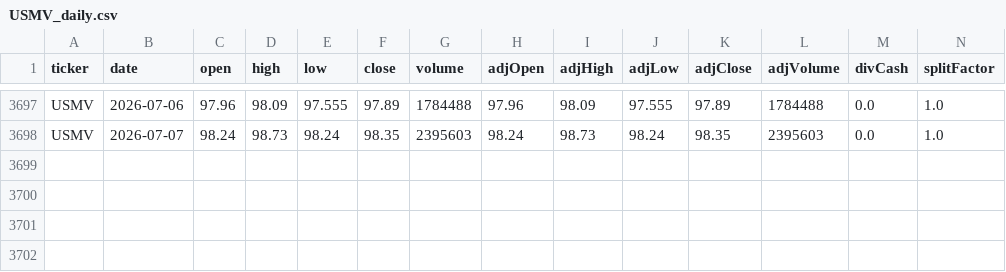
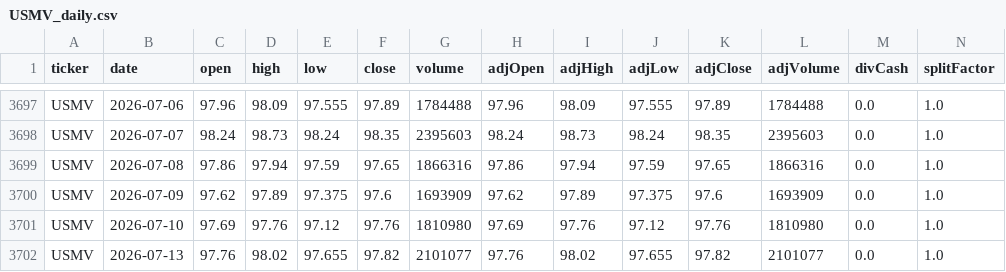
Before and after one commit to eason1232123/eason-quant-cloud-sync, a CSV file: docs/USMV_daily.csv, drawn as a sheet; only a part is shown, gaps mark what is left out; rows hold the shown columns only; the diff names each change by its address in the sheet, - before the commit and + after, or states it on an @@ line.

```diff
--- a/docs/USMV_daily.csv
+++ b/docs/USMV_daily.csv
+row 3699: USMV | 2026-07-08 | 97.86 | 97.94 | 97.59 | 97.65 | 1866316 | 97.86 | 97.94 | 97.59 | 97.65 | 1866316 | 0.0 | 1.0
+row 3700: USMV | 2026-07-09 | 97.62 | 97.89 | 97.375 | 97.6 | 1693909 | 97.62 | 97.89 | 97.375 | 97.6 | 1693909 | 0.0 | 1.0
+row 3701: USMV | 2026-07-10 | 97.69 | 97.76 | 97.12 | 97.76 | 1810980 | 97.69 | 97.76 | 97.12 | 97.76 | 1810980 | 0.0 | 1.0
+row 3702: USMV | 2026-07-13 | 97.76 | 98.02 | 97.655 | 97.82 | 2101077 | 97.76 | 98.02 | 97.655 | 97.82 | 2101077 | 0.0 | 1.0
```
Also changed, not shown: docs/MDB_daily.csv, docs/dynamic_candidates.csv, 48 other files.
